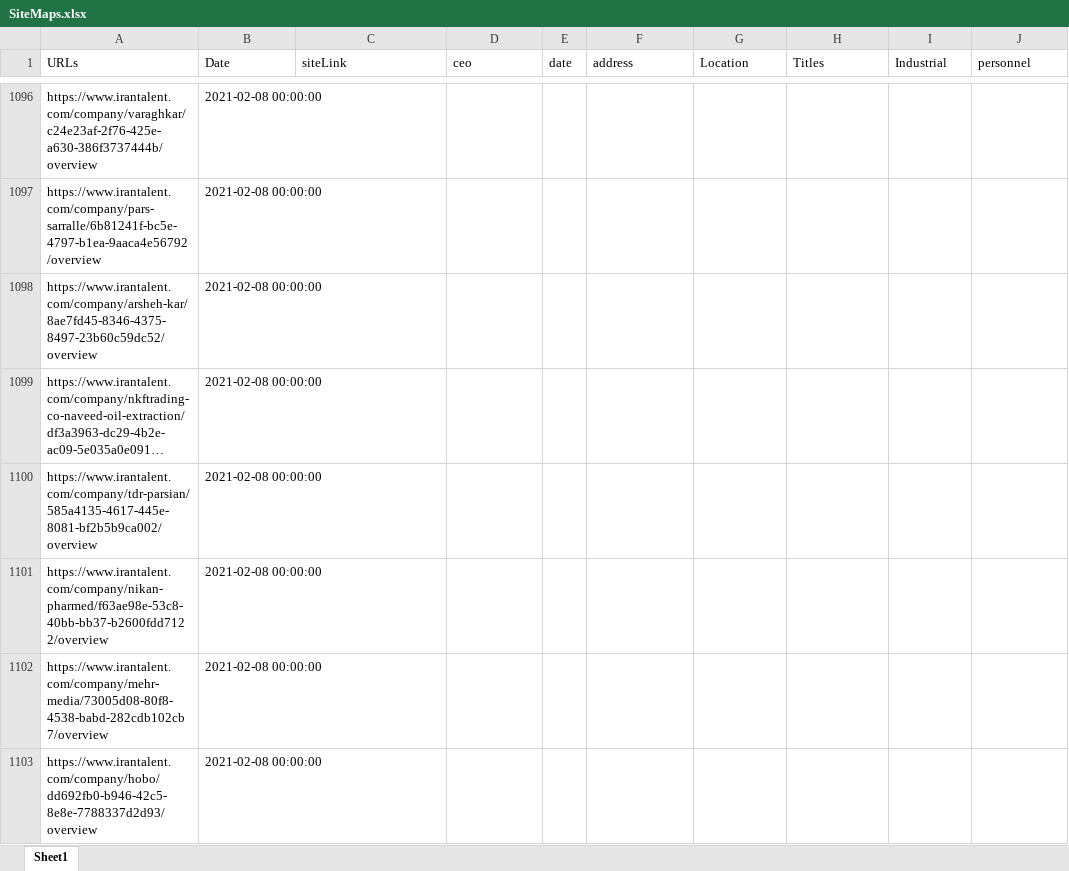
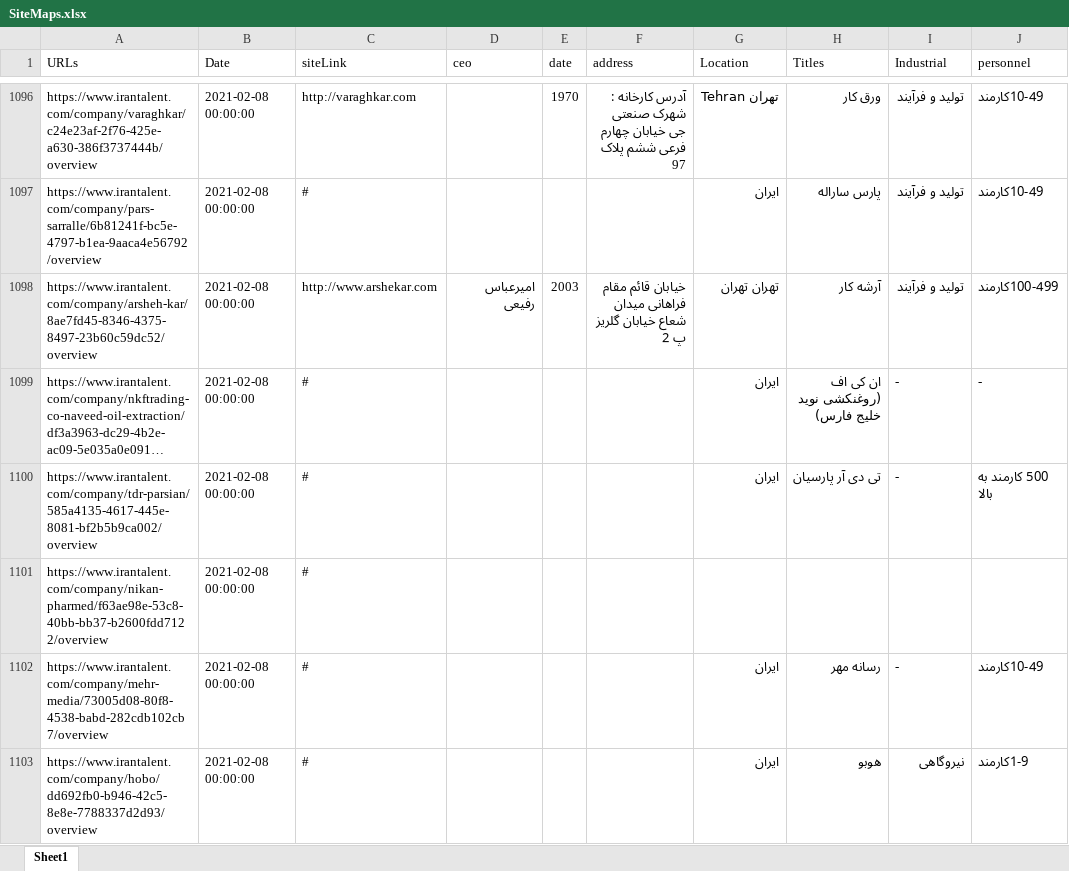
Before and after one commit to ehsanre1376/Web-Crawler, an Excel workbook: IranTalent/SiteMaps.xlsx, sheet Sheet1, drawn as a sheet; only a part is shown, gaps mark what is left out; long unchanged cells end in …; values as stored, in another font and other column widths than the file's, no cell formats; the diff covers the shown part only; the diff names each change by its address in the sheet, - before the commit and + after, or states it on an @@ line.

```diff
--- a/IranTalent/SiteMaps.xlsx (sheet Sheet1)
+++ b/IranTalent/SiteMaps.xlsx (sheet Sheet1)
-C1096 (siteLink): (empty)
+C1096 (siteLink): http://varaghkar.com
-E1096 (date): (empty)
+E1096 (date): 1970
-F1096 (address): (empty)
+F1096 (address): آدرس کارخانه : شهرک صنعتی جی خیابان چهارم فرعی ششم پلاک 97
-G1096 (Location): (empty)
+G1096 (Location): تهران Tehran
-H1096 (Titles): (empty)
+H1096 (Titles): ورق کار
-I1096:I1098 (Industrial): (empty)
+I1096:I1098 (Industrial): تولید و فرآیند
-J1096:J1097 (personnel): (empty)
+J1096:J1097 (personnel): 10-49کارمند
-C1097 (siteLink): (empty)
+C1097 (siteLink): #
-G1097 (Location): (empty)
+G1097 (Location): ایران
-H1097 (Titles): (empty)
+H1097 (Titles): پارس ساراله
-C1098 (siteLink): (empty)
+C1098 (siteLink): http://www.arshekar.com
-D1098 (ceo): (empty)
+D1098 (ceo): امیرعباس رفیعی
-E1098 (date): (empty)
+E1098 (date): 2003
-F1098 (address): (empty)
+F1098 (address): خیابان قائم مقام فراهانی میدان شعاع خیابان گلریز پ 2
-G1098 (Location): (empty)
+G1098 (Location): تهران تهران
-H1098 (Titles): (empty)
+H1098 (Titles): آرشه کار
-J1098 (personnel): (empty)
+J1098 (personnel): 100-499کارمند
-C1099:C1103 (siteLink): (empty)
+C1099:C1103 (siteLink): #
-G1099:G1100 (Location): (empty)
+G1099:G1100 (Location): ایران
-H1099 (Titles): (empty)
+H1099 (Titles): ان کی اف (روغنکشی نوید خلیج فارس)
-I1099:I1100 (Industrial): (empty)
+I1099:I1100 (Industrial): -
-J1099 (personnel): (empty)
+J1099 (personnel): -
-H1100 (Titles): (empty)
+H1100 (Titles): تی دی آر پارسیان
-J1100 (personnel): (empty)
+J1100 (personnel): 500 کارمند به بالا
-G1102:G1103 (Location): (empty)
+G1102:G1103 (Location): ایران
-H1102 (Titles): (empty)
+H1102 (Titles): رسانه مهر
-I1102 (Industrial): (empty)
+I1102 (Industrial): -
-J1102 (personnel): (empty)
+J1102 (personnel): 10-49کارمند
-H1103 (Titles): (empty)
+H1103 (Titles): هوبو
-I1103 (Industrial): (empty)
+I1103 (Industrial): نیروگاهی
-J1103 (personnel): (empty)
+J1103 (personnel): 1-9کارمند
```
Also changed, not shown: 264 edited cells elsewhere in this sheet, cell formats, 1 other file.
